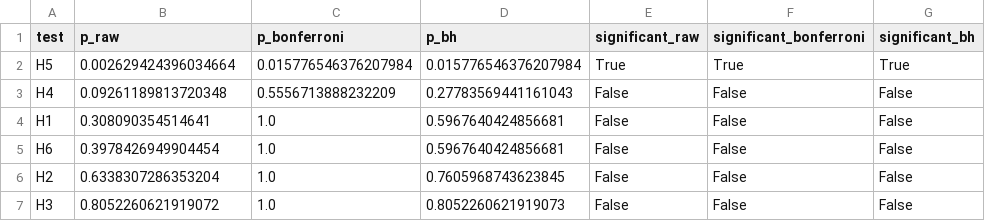
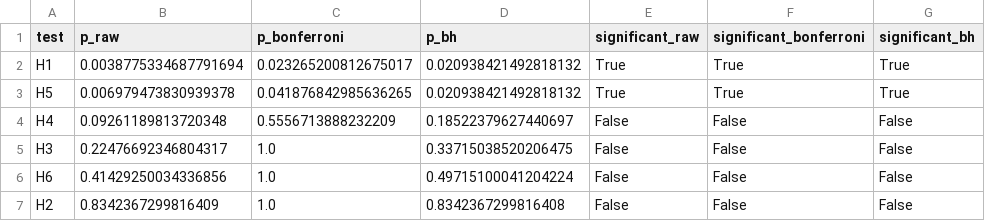
Before and after one commit to leeyawnnn/ipo_underpricing_model, a CSV file: reports/tables/multiple_testing_levene.csv, drawn as a sheet.

```diff
--- a/reports/tables/multiple_testing_levene.csv
+++ b/reports/tables/multiple_testing_levene.csv
@@ -1,7 +1,7 @@
 test,p_raw,p_bonferroni,p_bh,significant_raw,significant_bonferroni,significant_bh
-H5,0.002629424396034664,0.015776546376207984,0.015776546376207984,True,True,True
-H4,0.09261189813720348,0.5556713888232209,0.27783569441161043,False,False,False
-H1,0.308090354514641,1.0,0.5967640424856681,False,False,False
-H6,0.3978426949904454,1.0,0.5967640424856681,False,False,False
-H2,0.6338307286353204,1.0,0.7605968743623845,False,False,False
-H3,0.8052260621919072,1.0,0.8052260621919073,False,False,False
+H1,0.0038775334687791694,0.023265200812675017,0.020938421492818132,True,True,True
+H5,0.006979473830939378,0.041876842985636265,0.020938421492818132,True,True,True
+H4,0.09261189813720348,0.5556713888232209,0.18522379627440697,False,False,False
+H3,0.22476692346804317,1.0,0.33715038520206475,False,False,False
+H6,0.41429250034336856,1.0,0.49715100041204224,False,False,False
+H2,0.8342367299816409,1.0,0.8342367299816408,False,False,False
```
Also changed, not shown: reports/tables/h1_robustness.csv, reports/tables/hypothesis_summary.csv, 45 other files.
